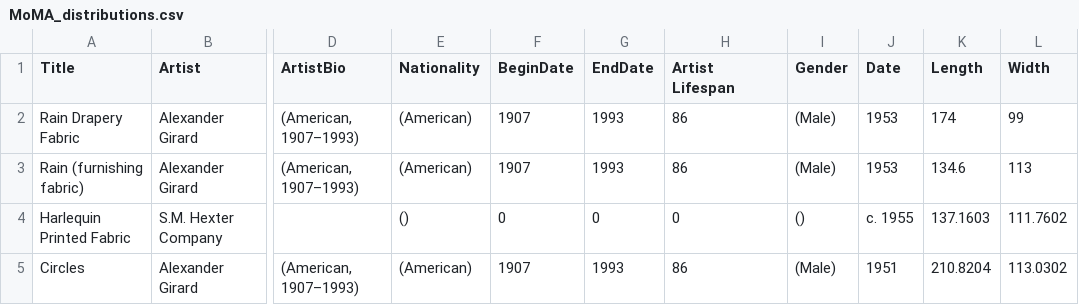
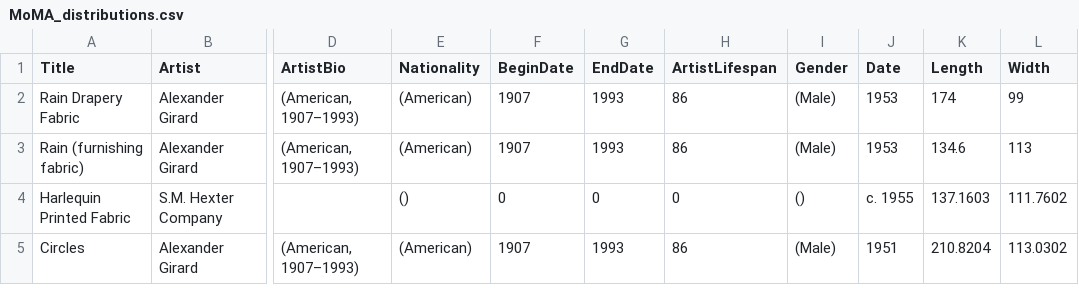
Before and after one commit to yunxiawei/Interactive-Data-Vis-Fall2023, a CSV file: data/MoMA_distributions.csv, drawn as a sheet; only a part is shown, gaps mark what is left out; the diff names each change by its address in the sheet, - before the commit and + after, or states it on an @@ line.

Commit message:
2_2_distributions_updates

```diff
--- a/data/MoMA_distributions.csv
+++ b/data/MoMA_distributions.csv
-H1: Artist Lifespan
+H1: ArtistLifespan
```
Also changed, not shown: 1 other file.
